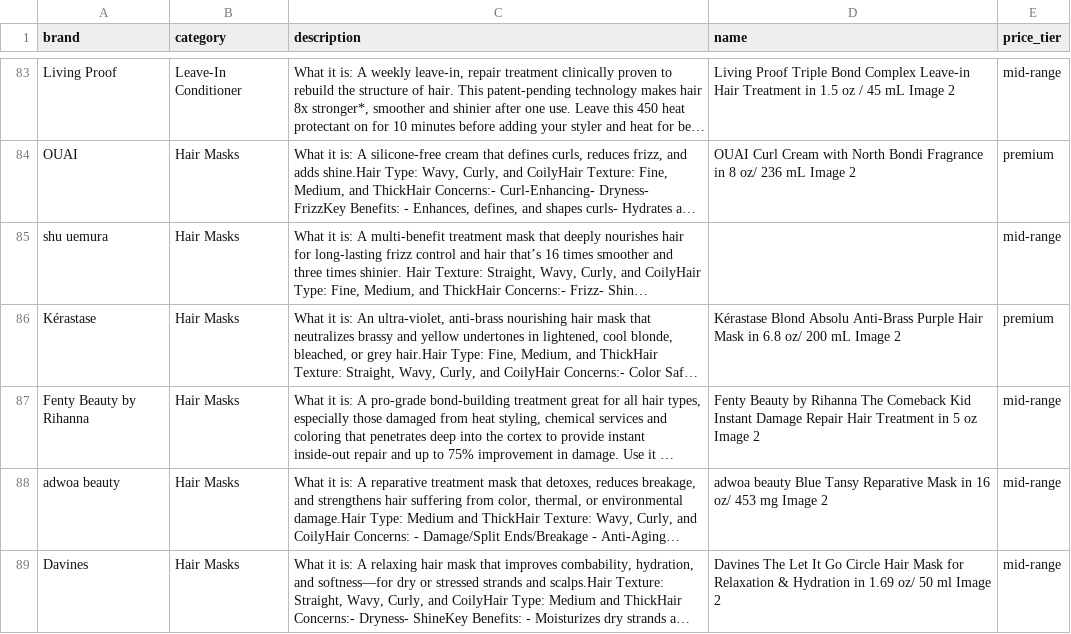
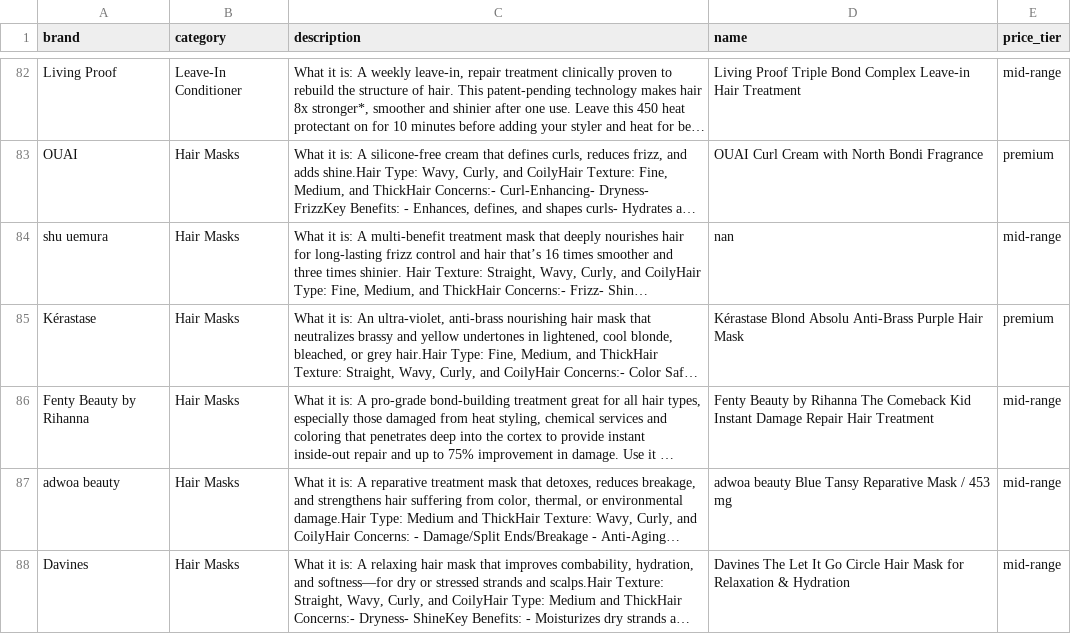
Before and after one commit to kousalyaa13/the_mane_box, a CSV file: data/cleaned_treatments_data.csv, drawn as a sheet; only a part is shown, gaps mark what is left out; long unchanged cells end in …; addresses are those after the commit; the diff covers the shown part only; the diff names each change by its address in the sheet, - before the commit and + after, or states it on an @@ line.

Commit message:
fully cleans the descriptions. reorganizes folder structure.

```diff
--- a/data/cleaned_treatments_data.csv
+++ b/data/cleaned_treatments_data.csv
-D82 (name): …Hair Treatment in 1.5 oz / 45 mL Image 2
+D82 (name): …Hair Treatment
-D83 (name): …Bondi Fragrance in 8 oz/ 236 mL Image 2
+D83 (name): …Bondi Fragrance
-D84 (name): (empty)
+D84 (name): nan
-D85 (name): …Hair Mask in 6.8 oz/ 200 mL Image 2
+D85 (name): …Hair Mask
-D86 (name): …Hair Treatment in 5 oz Image 2
+D86 (name): …Hair Treatment
-D87 (name): …Reparative Mask in 16 oz/ 453 mg Image 2
+D87 (name): …Reparative Mask / 453 mg
-D88 (name): …& Hydration in 1.69 oz/ 50 ml Image 2
+D88 (name): …& Hydration
```
Also changed, not shown: 1 removed row and 160 edited cells elsewhere in this file, 4 other files.
